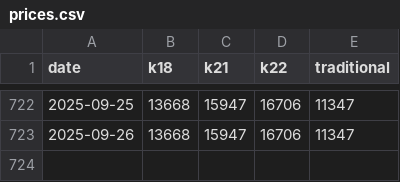
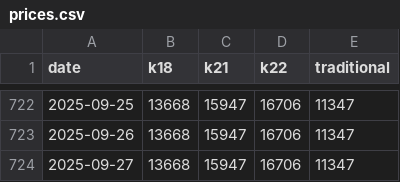
Before and after one commit to sjsakib/gold-price, a CSV file: fe/src/prices.csv, drawn as a sheet; only a part is shown, gaps mark what is left out; the diff names each change by its address in the sheet, - before the commit and + after, or states it on an @@ line.

Commit message:
[auto] updated prices

```diff
--- a/fe/src/prices.csv
+++ b/fe/src/prices.csv
+row 724: 2025-09-27 | 13668 | 15947 | 16706 | 11347
```
